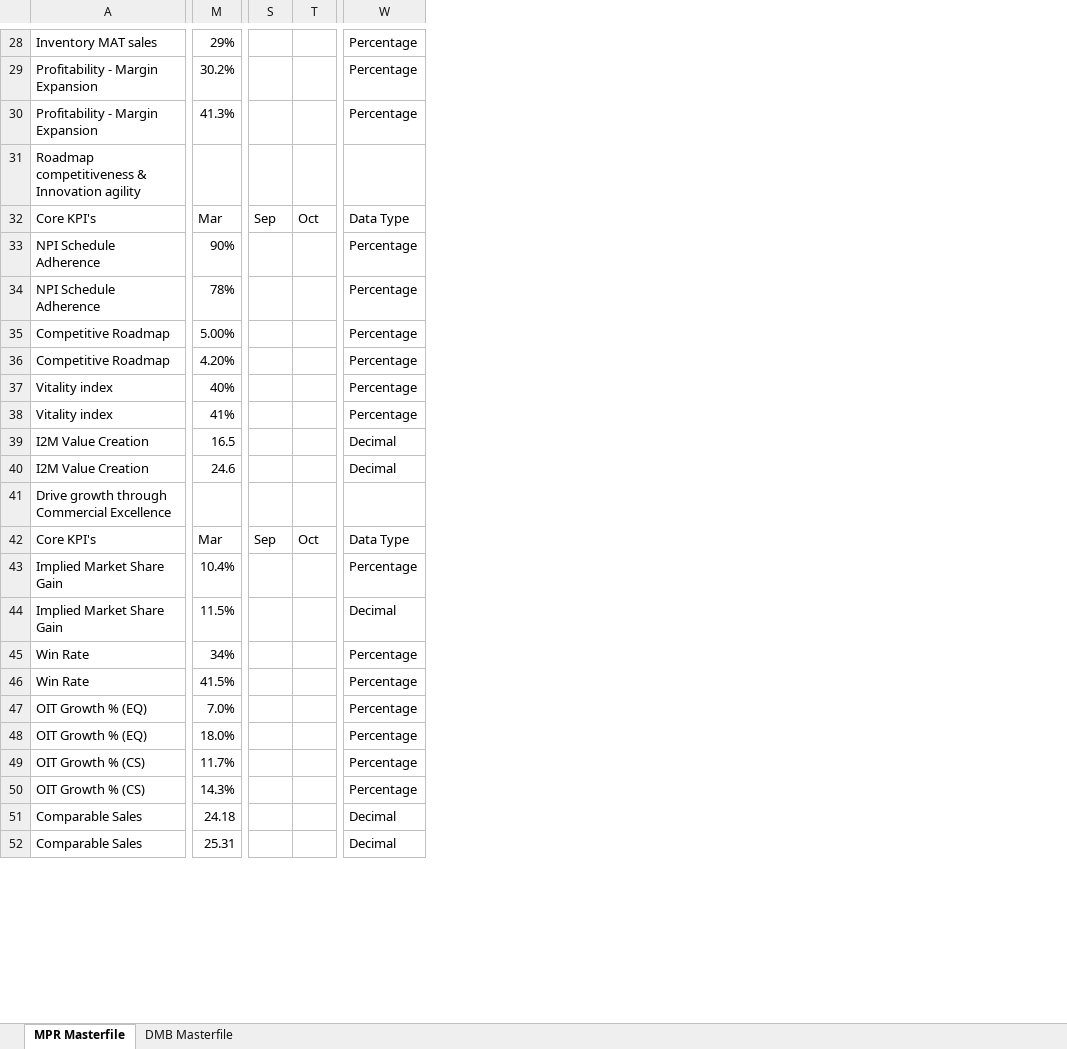
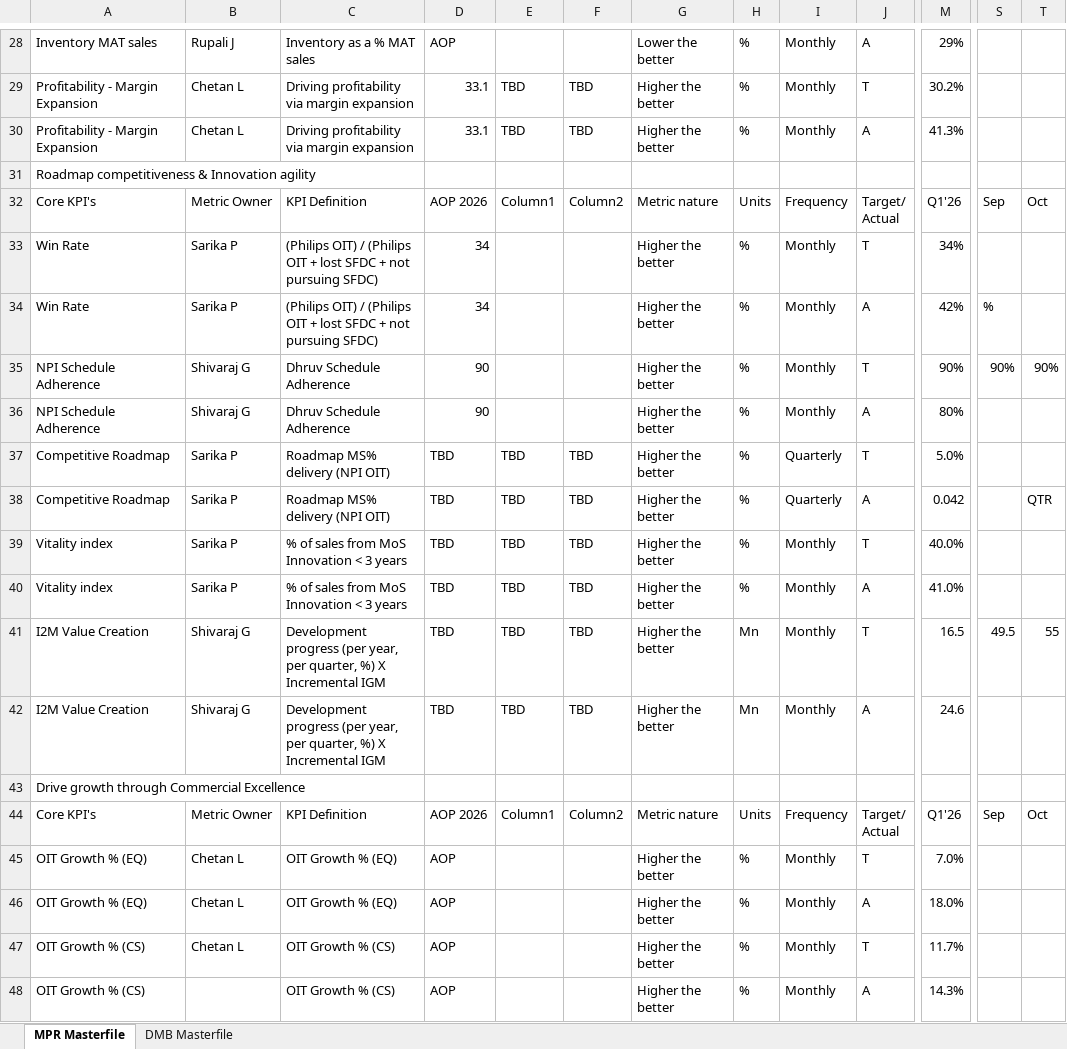
Before and after one commit to kavyabhardwajj30/DMB-Dashboard, an Excel workbook: data/Masterfile_DMB_Dashboard.xlsx, sheet MPR Masterfile, drawn as a sheet; only a part is shown, gaps mark what is left out; values as stored, in another font and other column widths than the file's, no cell formats; table styles not drawn; removed rows and columns are numbered as before the commit, all else as after; rows hold the shown columns only; ↵ is a line break in a cell; the diff covers the shown part only; the diff names each change by its address in the sheet, - before the commit and + after, or states it on an @@ line.

Commit message:
Auto-sync Masterfile_DMB_Dashboard.xlsx from SharePoint via live sync [skip ci]

```diff
--- a/data/Masterfile_DMB_Dashboard.xlsx (sheet MPR Masterfile)
+++ b/data/Masterfile_DMB_Dashboard.xlsx (sheet MPR Masterfile)
@@ column B unhidden, rows 28-32: Rupali J | Chetan L | Chetan L |  | Metric Owner; rows 35-37: Shivaraj G | Shivaraj G | Sarika P; rows 41-47: Shivaraj G | Shivaraj G |  | Metric Owner | Chetan L | Chetan L | Chetan L @@
@@ column C unhidden, rows 28-32: Inventory as a % MAT sales | Driving profitability via margin expansion | Driving profitability via margin expansion |  | KPI Definition; rows 35-37: Dhruv Schedule Adherence | Dhruv Schedule Adherence | Roadmap MS% delivery (NPI OIT); rows 41-48: Development progress (per year, per quarter, %) X Incremental IGM | Development progress (per year, per quarter, %) X Incremental IGM |  | KPI Definition | OIT Growth % (EQ) | OIT Growth % (EQ) | OIT Growth % (CS) | OIT Growth % (CS) @@
@@ column D unhidden, rows 28-32: AOP | 33.1 | 33.1 |  | AOP 2026; rows 35-37: 90 | 90 | TBD; rows 41-48: TBD | TBD |  | AOP 2026 | AOP | AOP | AOP | AOP @@
@@ column E unhidden, rows 29-32: TBD | TBD |  | Column1; row 37: TBD; rows 41-44: TBD | TBD |  | Column1 @@
@@ column F unhidden, rows 29-32: TBD | TBD |  | Column2; row 37: TBD; rows 41-44: TBD | TBD |  | Column2 @@
@@ column G unhidden, rows 28-32: Lower the better | Higher the better | Higher the better |  | Metric nature; rows 35-37: all Higher the better; rows 41-48: Higher the better | Higher the better |  | Metric nature | Higher the better | Higher the better | Higher the better | Higher the better @@
@@ column H unhidden, rows 28-32: % | % | % |  | Units; rows 35-37: all %; rows 41-48: Mn | Mn |  | Units | % | % | % | % @@
@@ column I unhidden, rows 28-32: Monthly | Monthly | Monthly |  | Frequency; rows 35-37: Monthly | Monthly | Quarterly; rows 41-48: Monthly | Monthly |  | Frequency | Monthly | Monthly | Monthly | Monthly @@
@@ column J unhidden, rows 28-32: A | T | A |  | Target/ ↵ Actual; rows 35-37: T | A | T; rows 41-48: T | A |  | Target/ ↵ Actual | T | A | T | A @@
-column W, rows 28-35: Percentage | Percentage | Percentage |  | Data Type | Percentage | Percentage | Percentage; rows 39-42: Decimal | Decimal |  | Data Type; rows 47-50: all Percentage
-M32: Mar
+M32: Q1'26
@@ row 45 moved to row 33: Win Rate @@
+row 34: Win Rate | Sarika P | (Philips OIT) / (Philips OIT + lost SFDC + not pursuing SFDC) | 34 |  |  | Higher the better | % | Monthly | A | 42% | %
-S35: (empty)
+S35: 90%
-T35: (empty)
+T35: 90%
-M36: 78%
+M36: 80%
-M37: 5.00%
+M37: 5.0%
-row 36: Competitive Roadmap | 4.20% |  |  | Percentage
-row 37: Vitality index | 40% |  |  | Percentage
-row 38: Vitality index | 41% |  |  | Percentage
+row 38: Competitive Roadmap | Sarika P | Roadmap MS% delivery (NPI OIT) | TBD | TBD | TBD | Higher the better | % | Quarterly | A | 0.042 |  | QTR
+row 39: Vitality index | Sarika P | % of sales from MoS Innovation < 3 years | TBD | TBD | TBD | Higher the better | % | Monthly | T | 40.0%
+row 40: Vitality index | Sarika P | % of sales from MoS Innovation < 3 years | TBD | TBD | TBD | Higher the better | % | Monthly | A | 41.0%
-S41: (empty)
+S41: 49.5
-T41: (empty)
+T41: 55
-M44: Mar
+M44: Q1'26
-row 43: Implied Market Share Gain | 10.4% |  |  | Percentage
-row 44: Implied Market Share Gain | 11.5% |  |  | Decimal
-row 46: Win Rate | 41.5% |  |  | Percentage
-row 51: Comparable Sales | 24.18 |  |  | Decimal
-row 52: Comparable Sales | 25.31 |  |  | Decimal
```
Also changed, not shown: 8 added rows, 4 removed rows and 51 edited cells elsewhere in this sheet, sheet DMB Masterfile, cell formats, hidden cells.
